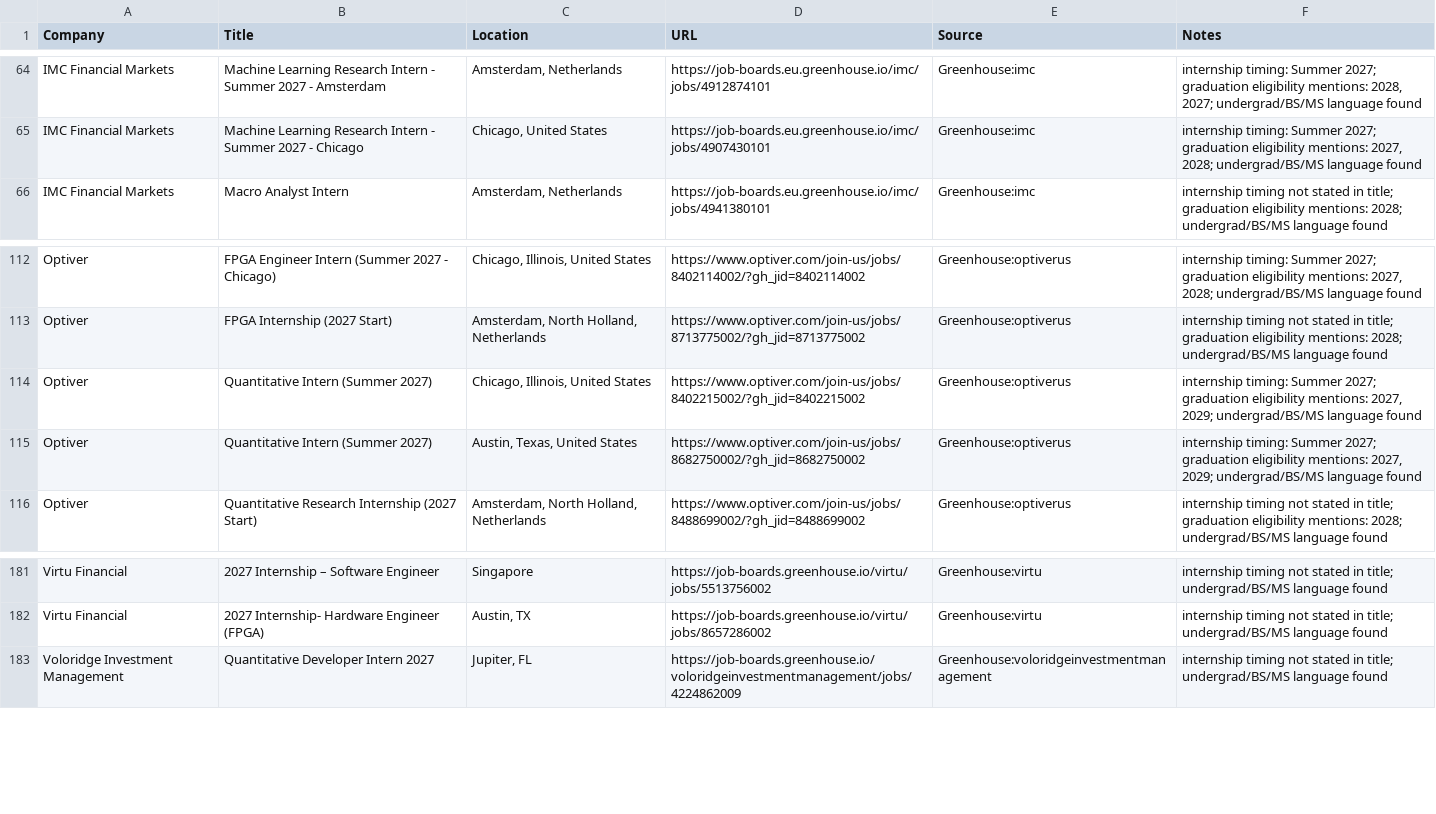
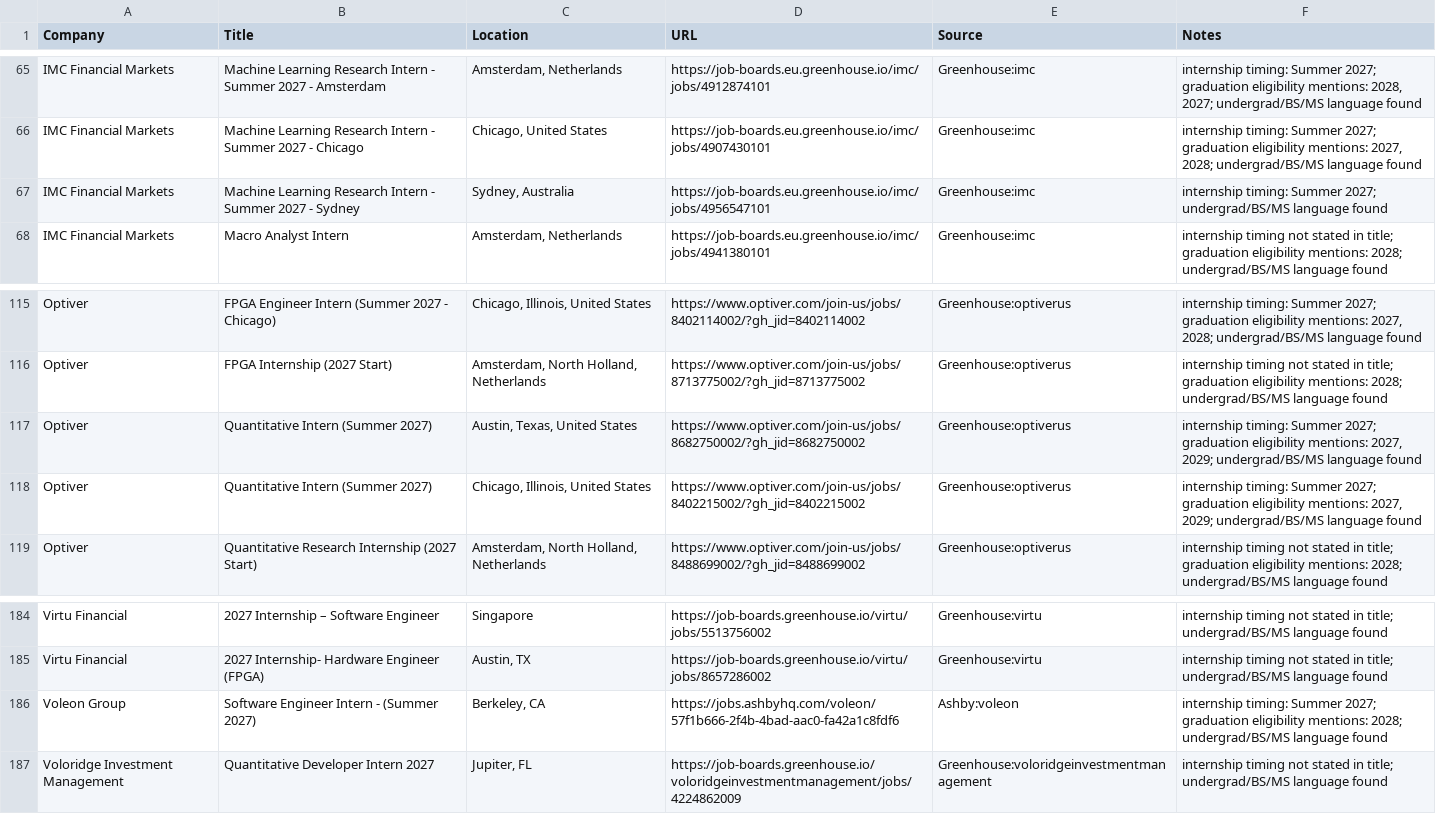
Before and after one commit to Jiang6082/QJS, a CSV file: reports/quant_internship_roles_scan.csv, drawn as a sheet; only a part is shown, gaps mark what is left out; the diff covers the shown part only.

Commit message:
Refresh scan and harden Workday coverage for 2026-08-25

```diff
--- a/reports/quant_internship_roles_scan.csv
+++ b/reports/quant_internship_roles_scan.csv
@@ -65,2 +66,3 @@
 "IMC Financial Markets","Machine Learning Research Intern - Summer 2027 - Chicago","Chicago, United States","https://job-boards.eu.greenhouse.io/imc/jobs/4907430101","Greenhouse:imc","internship timing: Summer 2027; graduation eligibility mentions: 2027, 2028; undergrad/BS/MS language found"
+"IMC Financial Markets","Machine Learning Research Intern - Summer 2027 - Sydney","Sydney,  Australia","https://job-boards.eu.greenhouse.io/imc/jobs/4956547101","Greenhouse:imc","internship timing: Summer 2027; undergrad/BS/MS language found"
 "IMC Financial Markets","Macro Analyst Intern","Amsterdam, Netherlands","https://job-boards.eu.greenhouse.io/imc/jobs/4941380101","Greenhouse:imc","internship timing not stated in title; graduation eligibility mentions: 2028; undergrad/BS/MS language found"
@@ -113,4 +116,4 @@
 "Optiver","FPGA Internship (2027 Start)","Amsterdam, North Holland, Netherlands","https://www.optiver.com/join-us/jobs/8713775002/?gh_jid=8713775002","Greenhouse:optiverus","internship timing not stated in title; graduation eligibility mentions: 2028; undergrad/BS/MS language found"
+"Optiver","Quantitative Intern (Summer 2027)","Austin, Texas, United States","https://www.optiver.com/join-us/jobs/8682750002/?gh_jid=8682750002","Greenhouse:optiverus","internship timing: Summer 2027; graduation eligibility mentions: 2027, 2029; undergrad/BS/MS language found"
 "Optiver","Quantitative Intern (Summer 2027)","Chicago, Illinois, United States","https://www.optiver.com/join-us/jobs/8402215002/?gh_jid=8402215002","Greenhouse:optiverus","internship timing: Summer 2027; graduation eligibility mentions: 2027, 2029; undergrad/BS/MS language found"
-"Optiver","Quantitative Intern (Summer 2027)","Austin, Texas, United States","https://www.optiver.com/join-us/jobs/8682750002/?gh_jid=8682750002","Greenhouse:optiverus","internship timing: Summer 2027; graduation eligibility mentions: 2027, 2029; undergrad/BS/MS language found"
 "Optiver","Quantitative Research Internship (2027 Start)","Amsterdam, North Holland, Netherlands","https://www.optiver.com/join-us/jobs/8488699002/?gh_jid=8488699002","Greenhouse:optiverus","internship timing not stated in title; graduation eligibility mentions: 2028; undergrad/BS/MS language found"
@@ -182,2 +185,3 @@
 "Virtu Financial","2027 Internship- Hardware Engineer (FPGA)","Austin, TX","https://job-boards.greenhouse.io/virtu/jobs/8657286002","Greenhouse:virtu","internship timing not stated in title; undergrad/BS/MS language found"
+"Voleon Group","Software Engineer Intern - (Summer 2027)","Berkeley, CA","https://jobs.ashbyhq.com/voleon/57f1b666-2f4b-4bad-aac0-fa42a1c8fdf6","Ashby:voleon","internship timing: Summer 2027; graduation eligibility mentions: 2028; undergrad/BS/MS language found"
 "Voloridge Investment Management","Quantitative Developer Intern 2027","Jupiter, FL","https://job-boards.greenhouse.io/voloridgeinvestmentmanagement/jobs/4224862009","Greenhouse:voloridgeinvestmentmanagement","internship timing not stated in title; undergrad/BS/MS language found"
```
Also changed, not shown: 2 added rows and 4 moved rows elsewhere in this file, 30 other files.
